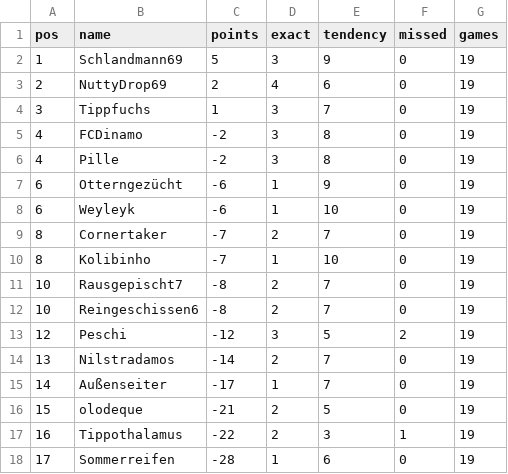
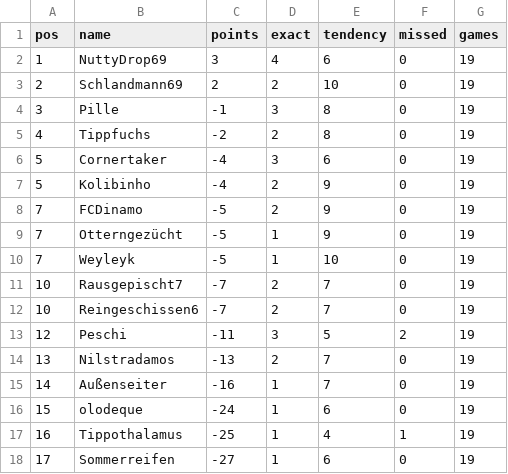
Before and after one commit to senickel/mexiko26-wertung, a CSV file: ranking.csv, drawn as a sheet.

Commit message:
update ranking

```diff
--- a/ranking.csv
+++ b/ranking.csv
@@ -1,18 +1,18 @@
 pos,name,points,exact,tendency,missed,games
-1,Schlandmann69,5,3,9,0,19
-2,NuttyDrop69,2,4,6,0,19
-3,Tippfuchs,1,3,7,0,19
-4,FCDinamo,-2,3,8,0,19
-4,Pille,-2,3,8,0,19
-6,Otterngezücht,-6,1,9,0,19
-6,Weyleyk,-6,1,10,0,19
-8,Cornertaker,-7,2,7,0,19
-8,Kolibinho,-7,1,10,0,19
-10,Rausgepischt7,-8,2,7,0,19
-10,Reingeschissen6,-8,2,7,0,19
-12,Peschi,-12,3,5,2,19
-13,Nilstradamos,-14,2,7,0,19
-14,Außenseiter,-17,1,7,0,19
-15,olodeque,-21,2,5,0,19
-16,Tippothalamus,-22,2,3,1,19
-17,Sommerreifen,-28,1,6,0,19
+1,NuttyDrop69,3,4,6,0,19
+2,Schlandmann69,2,2,10,0,19
+3,Pille,-1,3,8,0,19
+4,Tippfuchs,-2,2,8,0,19
+5,Cornertaker,-4,3,6,0,19
+5,Kolibinho,-4,2,9,0,19
+7,FCDinamo,-5,2,9,0,19
+7,Otterngezücht,-5,1,9,0,19
+7,Weyleyk,-5,1,10,0,19
+10,Rausgepischt7,-7,2,7,0,19
+10,Reingeschissen6,-7,2,7,0,19
+12,Peschi,-11,3,5,2,19
+13,Nilstradamos,-13,2,7,0,19
+14,Außenseiter,-16,1,7,0,19
+15,olodeque,-24,1,6,0,19
+16,Tippothalamus,-25,1,4,1,19
+17,Sommerreifen,-27,1,6,0,19
```
Also changed, not shown: 18 other files.
